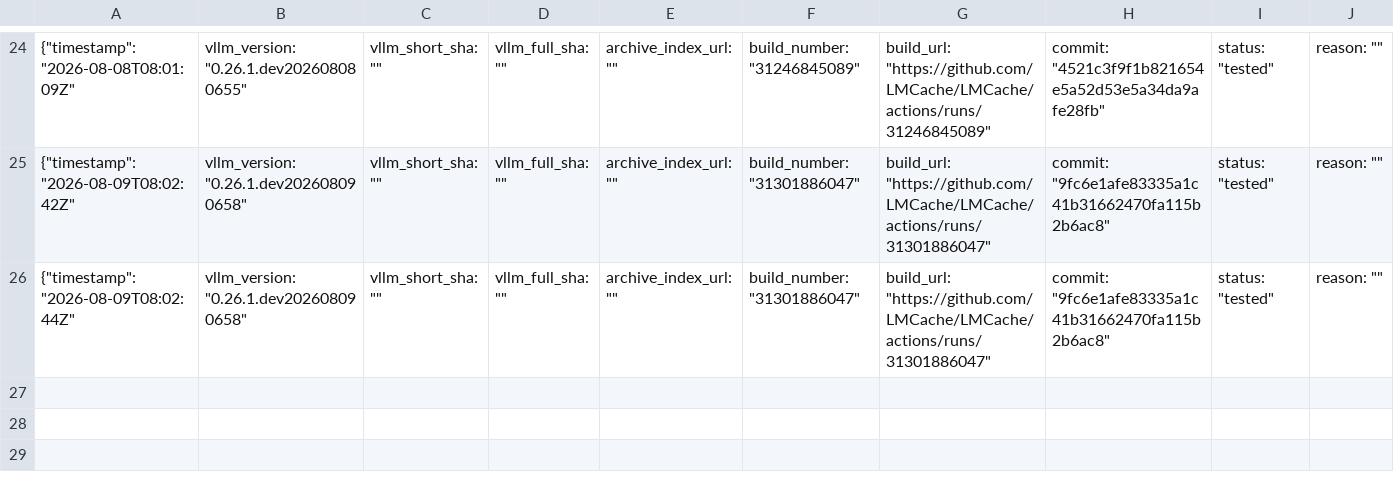
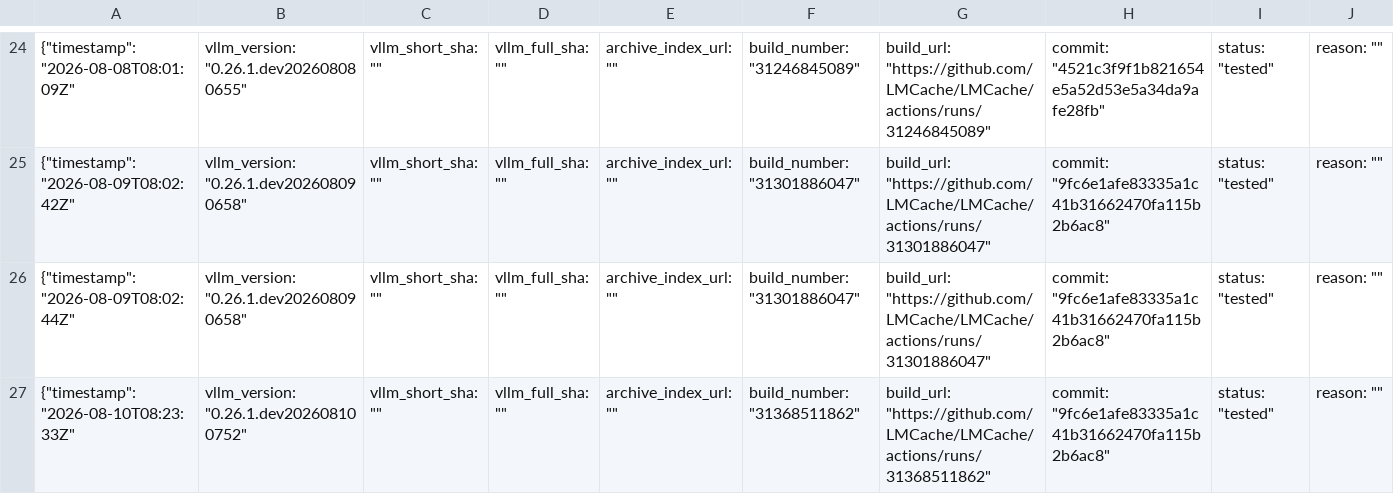
Before and after one commit to LMCache/LMCache, a CSV file: tested_vllm_versions.csv, drawn as a sheet; only a part is shown, gaps mark what is left out; rows hold the shown columns only; the diff names each change by its address in the sheet, - before the commit and + after, or states it on an @@ line.

Commit message:
Pin vLLM nightly (tested): 0.26.1.dev202608100752

```diff
--- a/tested_vllm_versions.csv
+++ b/tested_vllm_versions.csv
+row 27: {"timestamp": "2026-08-10T08:23:33Z" | vllm_version: "0.26.1.dev202608100752" | vllm_short_sha: "" | vllm_full_sha: "" | archive_index_url: "" | build_number: "31368511862" | build_url: "https://github.com/LMCache/LMCache/actions/runs/31368511862" | commit: "9fc6e1afe83335a1c41b31662470fa115b2b6ac8" | status: "tested" | reason: ""
```
Also changed, not shown: 1 other file.
